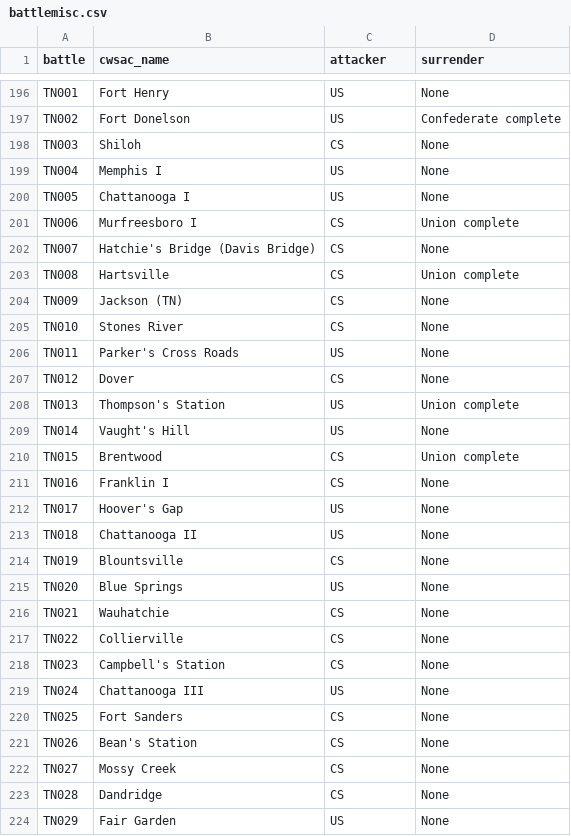
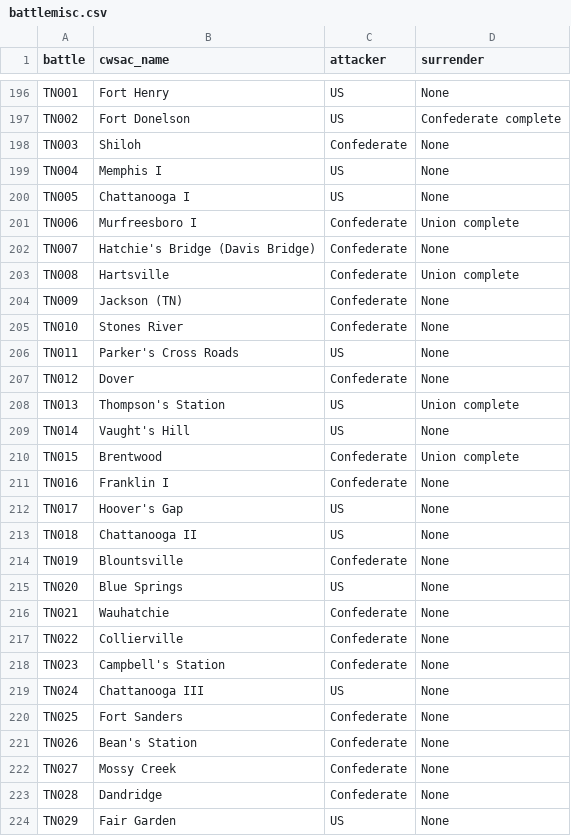
Before and after one commit to jrnold/acw_battle_data, a CSV file: rawdata/misc/battlemisc.csv, drawn as a sheet; only a part is shown, gaps mark what is left out; the diff covers the shown part only.

```diff
--- a/rawdata/misc/battlemisc.csv
+++ b/rawdata/misc/battlemisc.csv
@@ -197,28 +197,28 @@ TN001,Fort Henry,US,None
 TN002,Fort Donelson,US,Confederate complete
-TN003,Shiloh,CS,None
+TN003,Shiloh,Confederate,None
 TN004,Memphis I,US,None
 TN005,Chattanooga I,US,None
-TN006,Murfreesboro I,CS,Union complete
-TN007,Hatchie's Bridge (Davis Bridge),CS,None
-TN008,Hartsville,CS,Union complete
-TN009,Jackson (TN),CS,None
-TN010,Stones River,CS,None
+TN006,Murfreesboro I,Confederate,Union complete
+TN007,Hatchie's Bridge (Davis Bridge),Confederate,None
+TN008,Hartsville,Confederate,Union complete
+TN009,Jackson (TN),Confederate,None
+TN010,Stones River,Confederate,None
 TN011,Parker's Cross Roads,US,None
-TN012,Dover,CS,None
+TN012,Dover,Confederate,None
 TN013,Thompson's Station,US,Union complete
 TN014,Vaught's Hill,US,None
-TN015,Brentwood,CS,Union complete
-TN016,Franklin I,CS,None
+TN015,Brentwood,Confederate,Union complete
+TN016,Franklin I,Confederate,None
 TN017,Hoover's Gap,US,None
 TN018,Chattanooga II,US,None
-TN019,Blountsville,CS,None
+TN019,Blountsville,Confederate,None
 TN020,Blue Springs,US,None
-TN021,Wauhatchie,CS,None
-TN022,Collierville,CS,None
-TN023,Campbell's Station,CS,None
+TN021,Wauhatchie,Confederate,None
+TN022,Collierville,Confederate,None
+TN023,Campbell's Station,Confederate,None
 TN024,Chattanooga III,US,None
-TN025,Fort Sanders,CS,None
-TN026,Bean's Station,CS,None
-TN027,Mossy Creek,CS,None
-TN028,Dandridge,CS,None
+TN025,Fort Sanders,Confederate,None
+TN026,Bean's Station,Confederate,None
+TN027,Mossy Creek,Confederate,None
+TN028,Dandridge,Confederate,None
 TN029,Fair Garden,US,None
```
Also changed, not shown: 136 edited cells elsewhere in this file, 2 other files.
